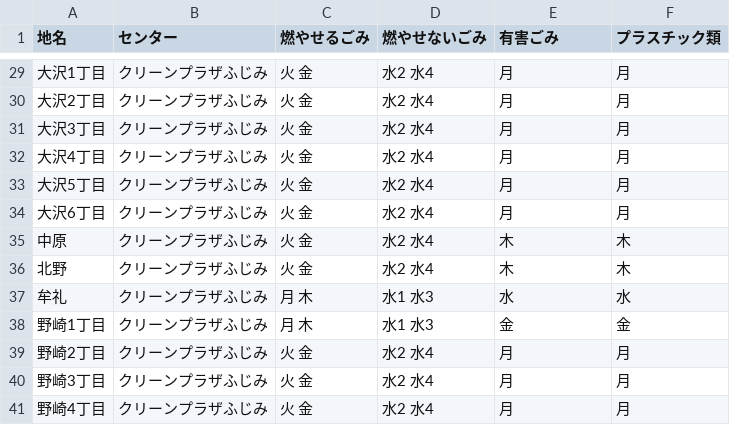
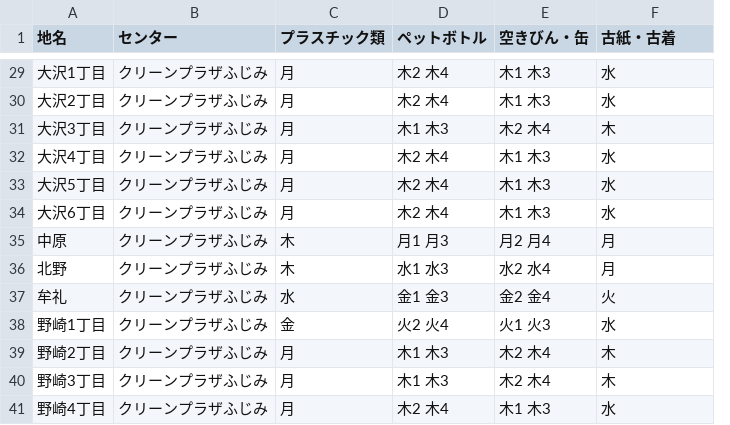
Before and after one commit to mitaka5374/5374, a CSV file: data/area_days.csv, drawn as a sheet; only a part is shown, gaps mark what is left out; removed rows and columns are numbered as before the commit, all else as after; the diff covers the shown part only; the diff names each change by its address in the sheet, - before the commit and + after, or states it on an @@ line.

```diff
--- a/data/area_days.csv
+++ b/data/area_days.csv
-column C (燃やせるごみ), rows 29-41: 火 金 | 火 金 | 火 金 | 火 金 | 火 金 | 火 金 | 火 金 | 火 金 | 月 木 | 月 木 | 火 金 | 火 金 | 火 金
-column D (燃やせないごみ), rows 29-41: 水2 水4 | 水2 水4 | 水2 水4 | 水2 水4 | 水2 水4 | 水2 水4 | 水2 水4 | 水2 水4 | 水1 水3 | 水1 水3 | 水2 水4 | 水2 水4 | 水2 水4
+column D (ペットボトル), rows 29-41: 木2 木4 | 木2 木4 | 木1 木3 | 木2 木4 | 木2 木4 | 木2 木4 | 月1 月3 | 水1 水3 | 金1 金3 | 火2 火4 | 木1 木3 | 木1 木3 | 木2 木4
+column E (空きびん・缶), rows 29-41: 木1 木3 | 木1 木3 | 木2 木4 | 木1 木3 | 木1 木3 | 木1 木3 | 月2 月4 | 水2 水4 | 金2 金4 | 火1 火3 | 木2 木4 | 木2 木4 | 木1 木3
-C1: 有害ごみ
+C1: プラスチック類
-F1: プラスチック類
+F1: 古紙・古着
-F29:F30 (古紙・古着): 月
+F29:F30 (古紙・古着): 水
-F31 (古紙・古着): 月
+F31 (古紙・古着): 木
-F32:F34 (古紙・古着): 月
+F32:F34 (古紙・古着): 水
-F35:F36 (古紙・古着): 木
+F35:F36 (古紙・古着): 月
-F37 (古紙・古着): 水
+F37 (古紙・古着): 火
-F38 (古紙・古着): 金
+F38 (古紙・古着): 水
-F39:F40 (古紙・古着): 月
+F39:F40 (古紙・古着): 木
-F41 (古紙・古着): 月
+F41 (古紙・古着): 水
```
Also changed, not shown: 27 edited cells elsewhere in this file.
